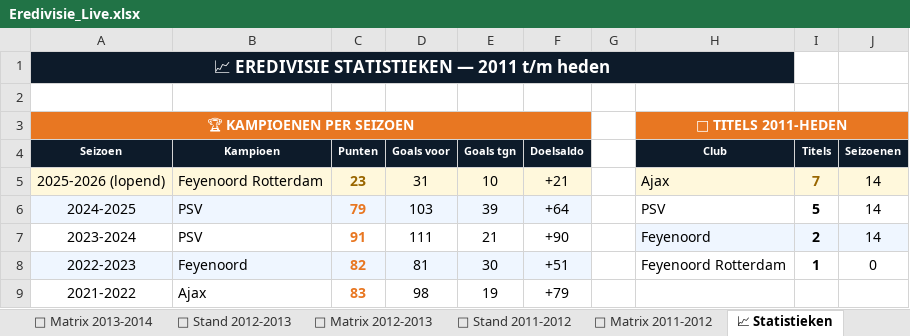
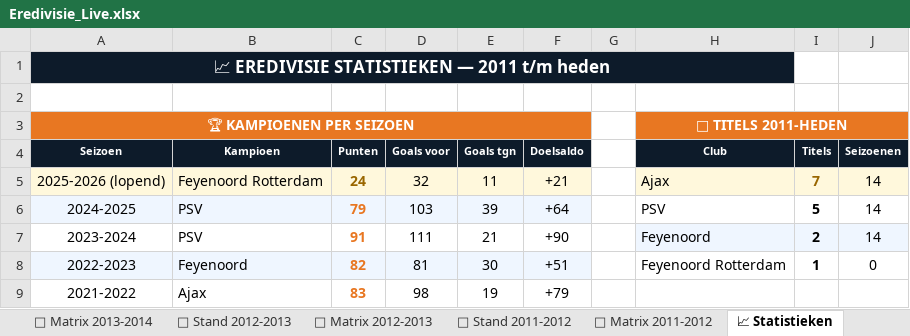
Before and after one commit to Graceland1502/Eredivisie, an Excel workbook: Eredivisie_Live.xlsx, sheet 📈 Statistieken, drawn as a sheet; only a part is shown; values as stored, in another font and other column widths than the file's, no borders; charts and pictures not drawn; the diff names each change by its address in the sheet, - before the commit and + after, or states it on an @@ line.

```diff
--- a/Eredivisie_Live.xlsx (sheet 📈 Statistieken)
+++ b/Eredivisie_Live.xlsx (sheet 📈 Statistieken)
-C5 (Punten): 23
+C5 (Punten): 24
-D5 (Goals voor): 31
+D5 (Goals voor): 32
-E5 (Goals tgn): 10
+E5 (Goals tgn): 11
```
Also changed, not shown: sheet 📊 Live Stand 2025-2026, sheet ⚽ Matrix 2025-2026.
